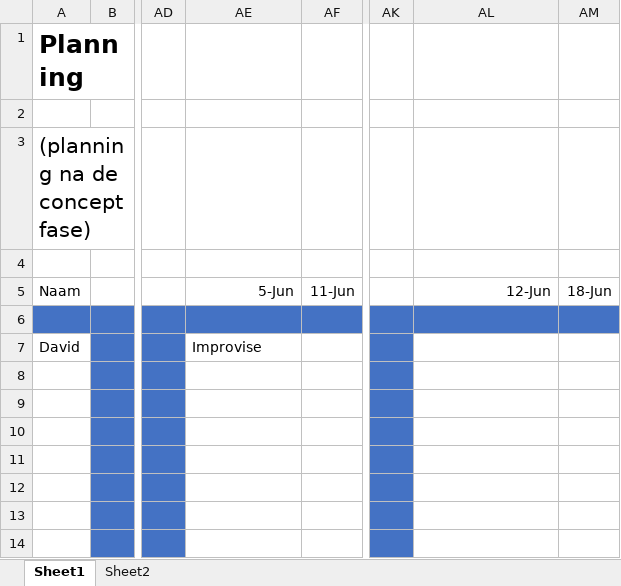
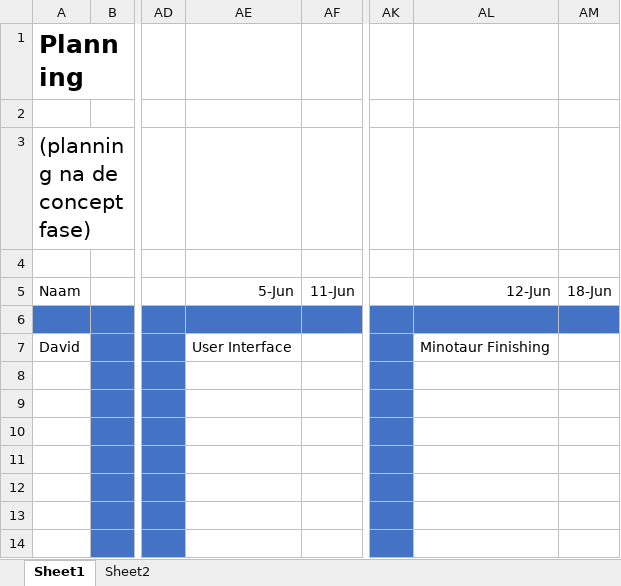
Before and after one commit to Sepi-Florez/Orphanage, an Excel workbook: Documents/AssetList-Planning.xlsx, sheet Sheet1, drawn as a sheet; only a part is shown, gaps mark what is left out; values as stored, in another font and other column widths than the file's, no borders; the diff covers the shown part only; the diff names each change by its address in the sheet, - before the commit and + after, or states it on an @@ line.

```diff
--- a/Documents/AssetList-Planning.xlsx (sheet Sheet1)
+++ b/Documents/AssetList-Planning.xlsx (sheet Sheet1)
-AE7: Improvise
+AE7: User Interface
-AL7: (empty)
+AL7: Minotaur Finishing
```
Also changed, not shown: 3 added rows, 2 removed rows and 21 edited cells elsewhere in this sheet, sheet Sheet2, 27 other files.
